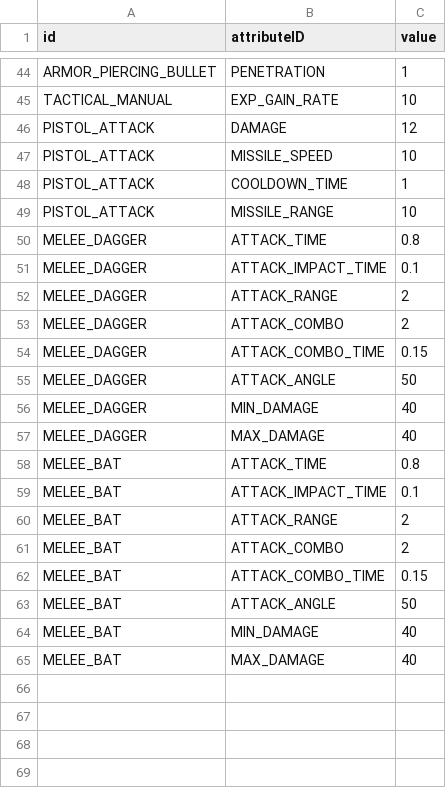
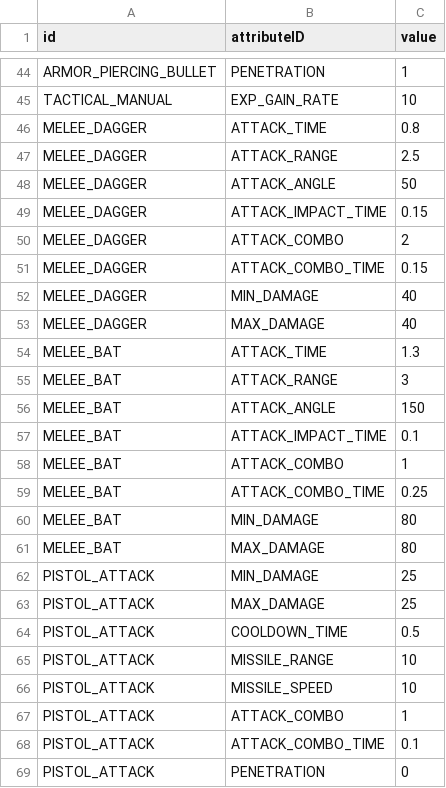
Before and after one commit to ionic5/02-ap, a CSV file: TaskForce.AP.Client/Assets/Addressables/GameData/BaseAttribute.csv, drawn as a sheet; only a part is shown, gaps mark what is left out; removed rows and columns are numbered as before the commit, all else as after; the diff names each change by its address in the sheet, - before the commit and + after, or states it on an @@ line.

```diff
--- a/TaskForce.AP.Client/Assets/Addressables/GameData/BaseAttribute.csv
+++ b/TaskForce.AP.Client/Assets/Addressables/GameData/BaseAttribute.csv
-row 46: PISTOL_ATTACK | DAMAGE | 12
-row 48: PISTOL_ATTACK | COOLDOWN_TIME | 1
-row 51: MELEE_DAGGER | ATTACK_IMPACT_TIME | 0.1
-C47 (value): 2
+C47 (value): 2.5
@@ row 55 moved to row 48: MELEE_DAGGER @@
+row 49: MELEE_DAGGER | ATTACK_IMPACT_TIME | 0.15
-C54 (value): 0.8
+C54 (value): 1.3
+row 55: MELEE_BAT | ATTACK_RANGE | 3
+row 56: MELEE_BAT | ATTACK_ANGLE | 150
-row 60: MELEE_BAT | ATTACK_RANGE | 2
-C58 (value): 2
+C58 (value): 1
-C59 (value): 0.15
+C59 (value): 0.25
-row 63: MELEE_BAT | ATTACK_ANGLE | 50
-C60:C61 (value): 40
+C60:C61 (value): 80
+row 62: PISTOL_ATTACK | MIN_DAMAGE | 25
+row 63: PISTOL_ATTACK | MAX_DAMAGE | 25
+row 64: PISTOL_ATTACK | COOLDOWN_TIME | 0.5
@@ row 49 moved to row 65: PISTOL_ATTACK @@
@@ row 47 moved to row 66: PISTOL_ATTACK @@
+row 67: PISTOL_ATTACK | ATTACK_COMBO | 1
+row 68: PISTOL_ATTACK | ATTACK_COMBO_TIME | 0.1
+row 69: PISTOL_ATTACK | PENETRATION | 0
```
Also changed, not shown: TaskForce.AP.Client/Assets/Addressables/GameData/LevelAttribute.csv, TaskForce.AP.Client/Assets/Addressables/GameData/Text.csv.
